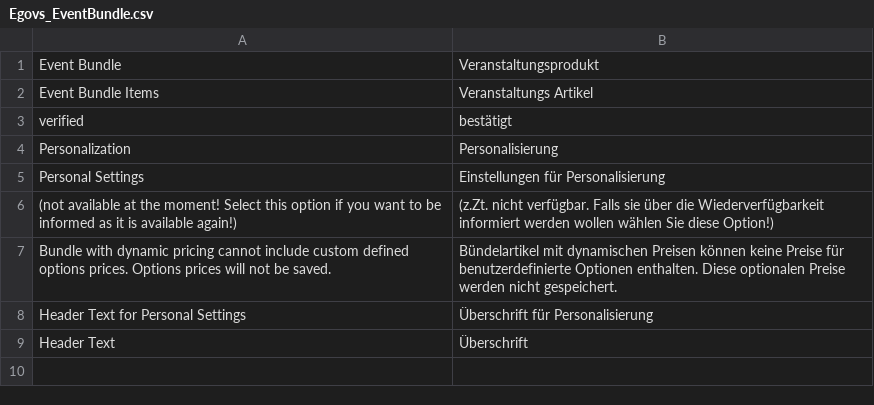
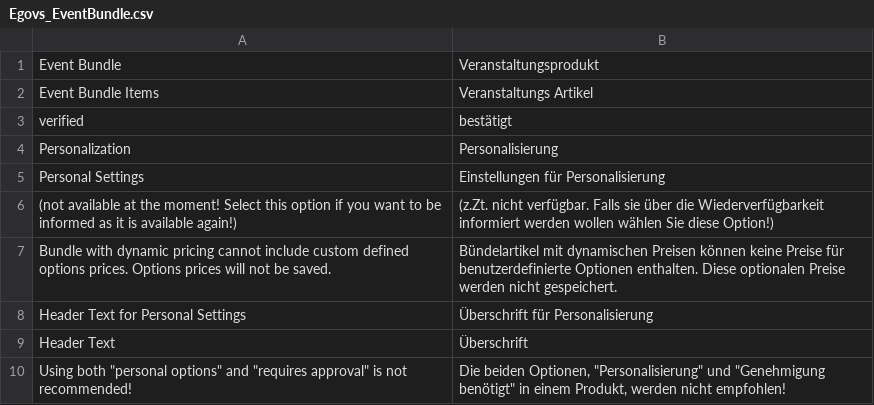
Before and after one commit to b3-it/magento-lts, a CSV file: app/locale/de_DE/Egovs_EventBundle.csv, drawn as a sheet.

Commit message:
* BfR :: Design : 2574 - Anpassungen in der Darstellung vorgenommen; Wenn kein Prefix angegeben ist, wird der Span nicht erzeugt; Übersetzungen im BE hinzugefügt

```diff
--- a/app/locale/de_DE/Egovs_EventBundle.csv
+++ b/app/locale/de_DE/Egovs_EventBundle.csv
@@ -9 +9,2 @@
 "Header Text","Überschrift"
+"Using both ""personal options"" and ""requires approval"" is not recommended!","Die beiden Optionen, ""Personalisierung"" und ""Genehmigung benötigt"" in einem Produkt, werden nicht empfohlen!"
```
Also changed, not shown: app/locale/de_DE/Mage_Adminhtml.csv, 4 other files.
